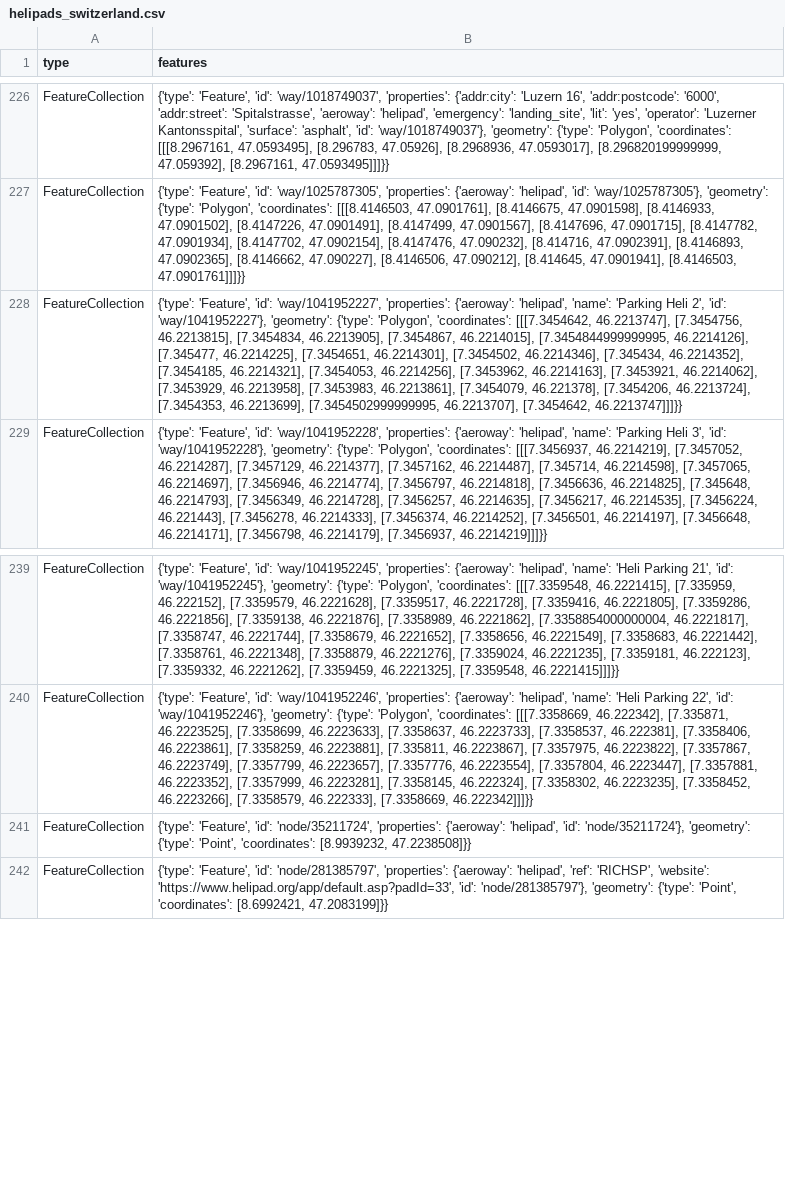
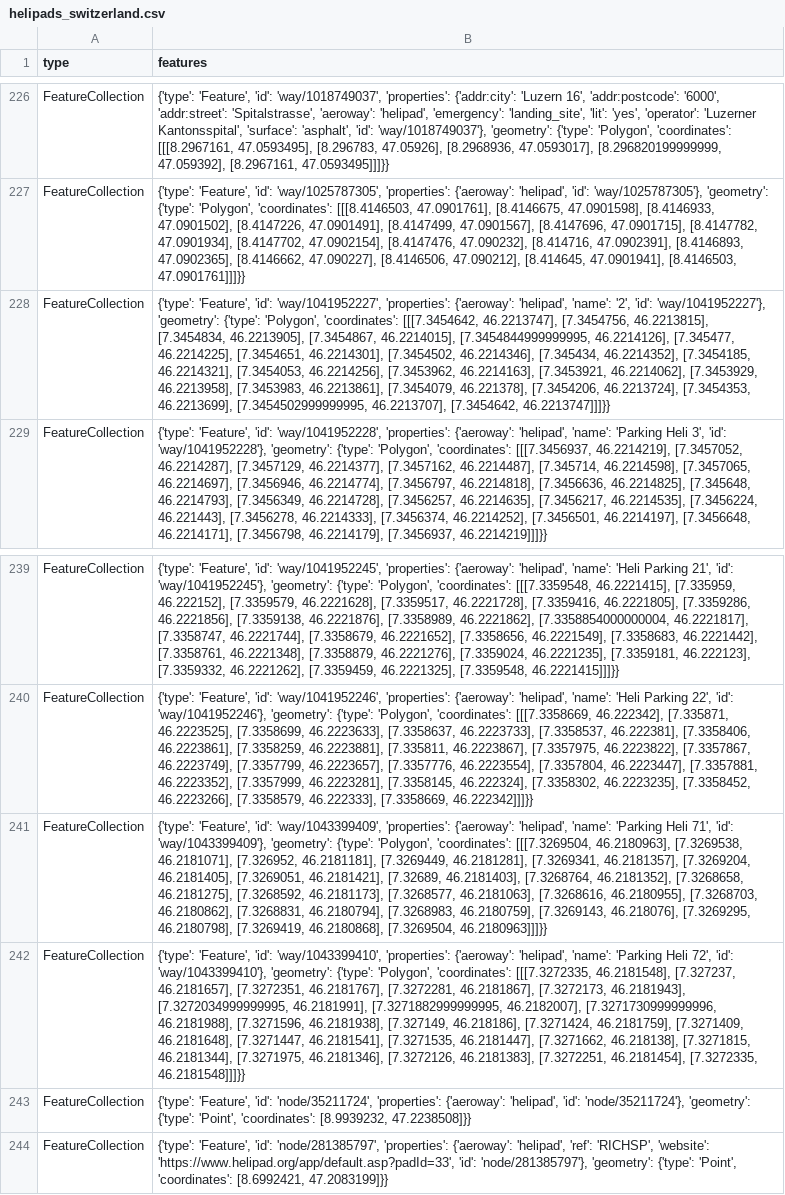
Before and after one commit to chnuessli/elz-data, a CSV file: data/csv/helipad/helipads_switzerland.csv, drawn as a sheet; only a part is shown, gaps mark what is left out; the diff names each change by its address in the sheet, - before the commit and + after, or states it on an @@ line.

```diff
--- a/data/csv/helipad/helipads_switzerland.csv
+++ b/data/csv/helipad/helipads_switzerland.csv
-B228 (features): …'helipad', 'name': 'Parking Heli 2', 'id': 'way/1041952227'},…
+B228 (features): …'helipad', 'name': '2', 'id': 'way/1041952227'},…
+row 241: FeatureCollection | {'type': 'Feature', 'id': 'way/1043399409', 'properties': {'aeroway': 'helipad', 'name': 'Parking Heli 71', 'id': 'way/1043399409'}, 'geometry': {'type': 'Polygon', 'coordinates': [[[7.3269504, 46.2180963], [7.3269538, 46.2181071], [7.326952, 46.2181181], [7.3269449, 46.2181281], [7.3269341, 46.2181357], [7.3269204, 46.2181405], [7.3269051, 46.2181421], [7.32689, 46.2181403], [7.3268764, 46.2181352], [7.3268658, 46.2181275], [7.3268592, 46.2181173], [7.3268577, 46.2181063], [7.3268616, 46.2180955], [7.3268703, 46.2180862], [7.3268831, 46.2180794], [7.3268983, 46.2180759], [7.3269143, 46.218076], [7.3269295, 46.2180798], [7.3269419, 46.2180868], [7.3269504, 46.2180963]]]}}
+row 242: FeatureCollection | {'type': 'Feature', 'id': 'way/1043399410', 'properties': {'aeroway': 'helipad', 'name': 'Parking Heli 72', 'id': 'way/1043399410'}, 'geometry': {'type': 'Polygon', 'coordinates': [[[7.3272335, 46.2181548], [7.327237, 46.2181657], [7.3272351, 46.2181767], [7.3272281, 46.2181867], [7.3272173, 46.2181943], [7.3272034999999995, 46.2181991], [7.3271882999999995, 46.2182007], [7.3271730999999996, 46.2181988], [7.3271596, 46.2181938], [7.327149, 46.218186], [7.3271424, 46.2181759], [7.3271409, 46.2181648], [7.3271447, 46.2181541], [7.3271535, 46.2181447], [7.3271662, 46.218138], [7.3271815, 46.2181344], [7.3271975, 46.2181346], [7.3272126, 46.2181383], [7.3272251, 46.2181454], [7.3272335, 46.2181548]]]}}
```
Also changed, not shown: data/csv/access/gates/gates_dispo_srz.csv, data/csv/access/gates/gates_kt_zh.csv, 4 other files.
